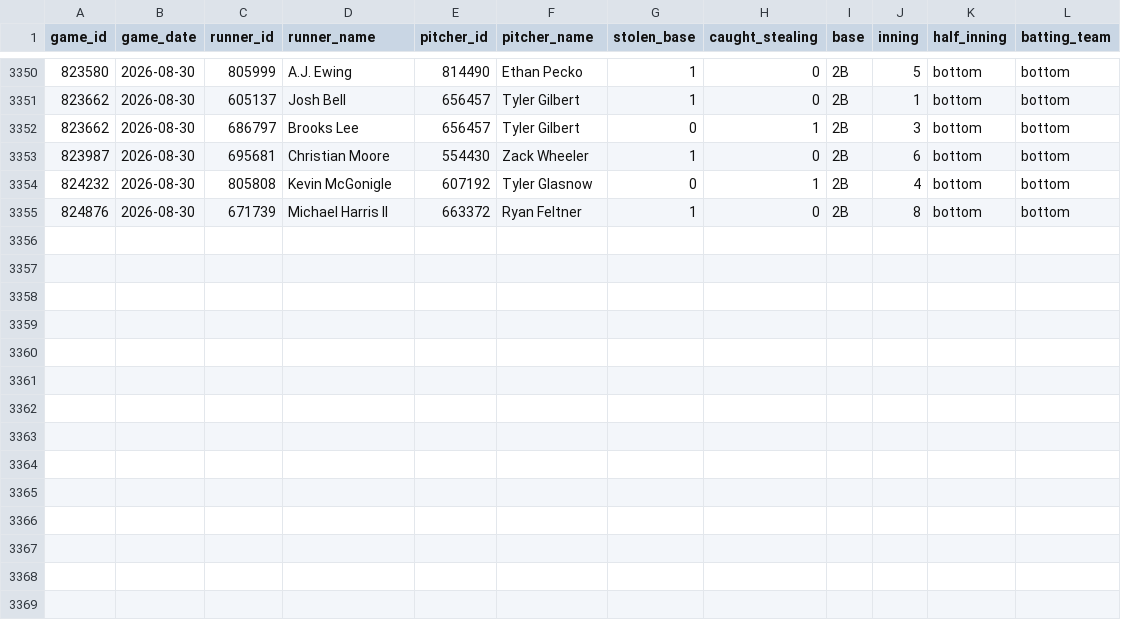
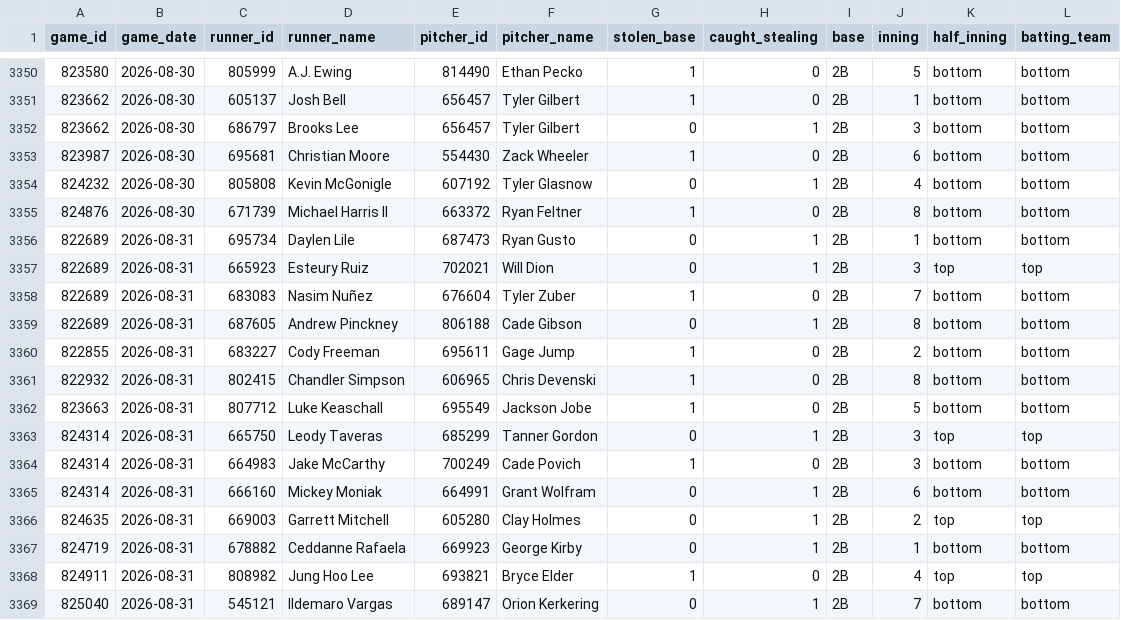
Before and after one commit to prsm-labs/going-yard, a CSV file: public/data/sb_log.csv, drawn as a sheet; only a part is shown, gaps mark what is left out.

```diff
--- a/public/data/sb_log.csv
+++ b/public/data/sb_log.csv
@@ -3355 +3355,15 @@ game_id,game_date,runner_id,runner_name,pitcher_id,pitcher_name,stolen_base,caug
 824876,2026-08-30,671739,Michael Harris II,663372,Ryan Feltner,1,0,2B,8,bottom,bottom
+822689,2026-08-31,695734,Daylen Lile,687473,Ryan Gusto,0,1,2B,1,bottom,bottom
+822689,2026-08-31,665923,Esteury Ruiz,702021,Will Dion,0,1,2B,3,top,top
+822689,2026-08-31,683083,Nasim Nuñez,676604,Tyler Zuber,1,0,2B,7,bottom,bottom
+822689,2026-08-31,687605,Andrew Pinckney,806188,Cade Gibson,0,1,2B,8,bottom,bottom
+822855,2026-08-31,683227,Cody Freeman,695611,Gage Jump,1,0,2B,2,bottom,bottom
+822932,2026-08-31,802415,Chandler Simpson,606965,Chris Devenski,1,0,2B,8,bottom,bottom
+823663,2026-08-31,807712,Luke Keaschall,695549,Jackson Jobe,1,0,2B,5,bottom,bottom
+824314,2026-08-31,665750,Leody Taveras,685299,Tanner Gordon,0,1,2B,3,top,top
+824314,2026-08-31,664983,Jake McCarthy,700249,Cade Povich,1,0,2B,3,bottom,bottom
+824314,2026-08-31,666160,Mickey Moniak,664991,Grant Wolfram,0,1,2B,6,bottom,bottom
+824635,2026-08-31,669003,Garrett Mitchell,605280,Clay Holmes,0,1,2B,2,top,top
+824719,2026-08-31,678882,Ceddanne Rafaela,669923,George Kirby,0,1,2B,1,bottom,bottom
+824911,2026-08-31,808982,Jung Hoo Lee,693821,Bryce Elder,1,0,2B,4,top,top
+825040,2026-08-31,545121,Ildemaro Vargas,689147,Orion Kerkering,0,1,2B,7,bottom,bottom
```
Also changed, not shown: public/data/daily_summary.csv, public/data/daily_summary_tomorrow.csv, 20 other files.
